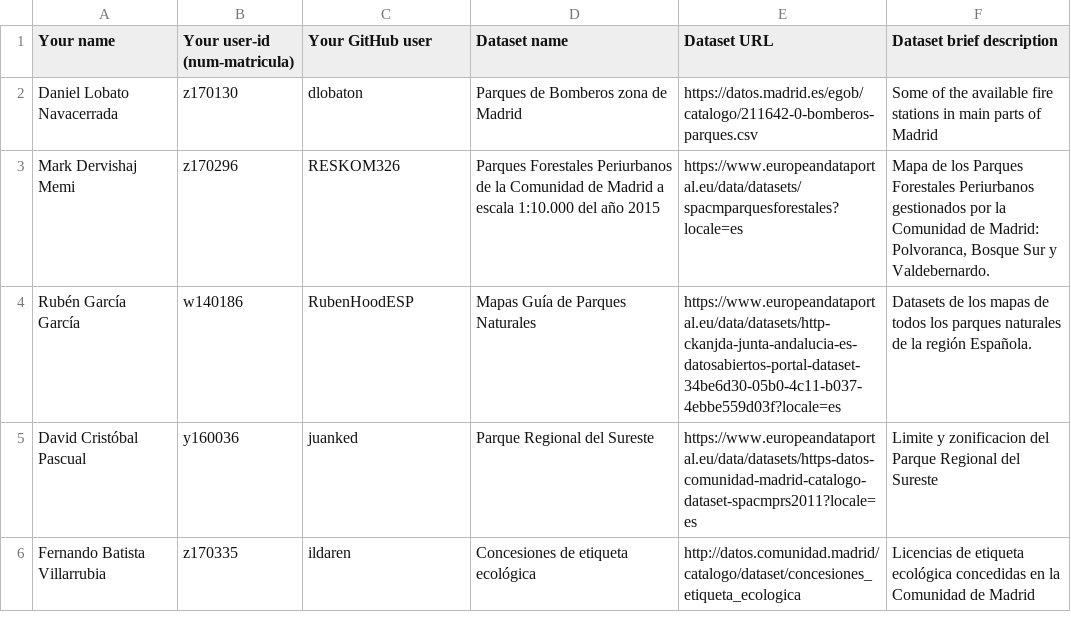
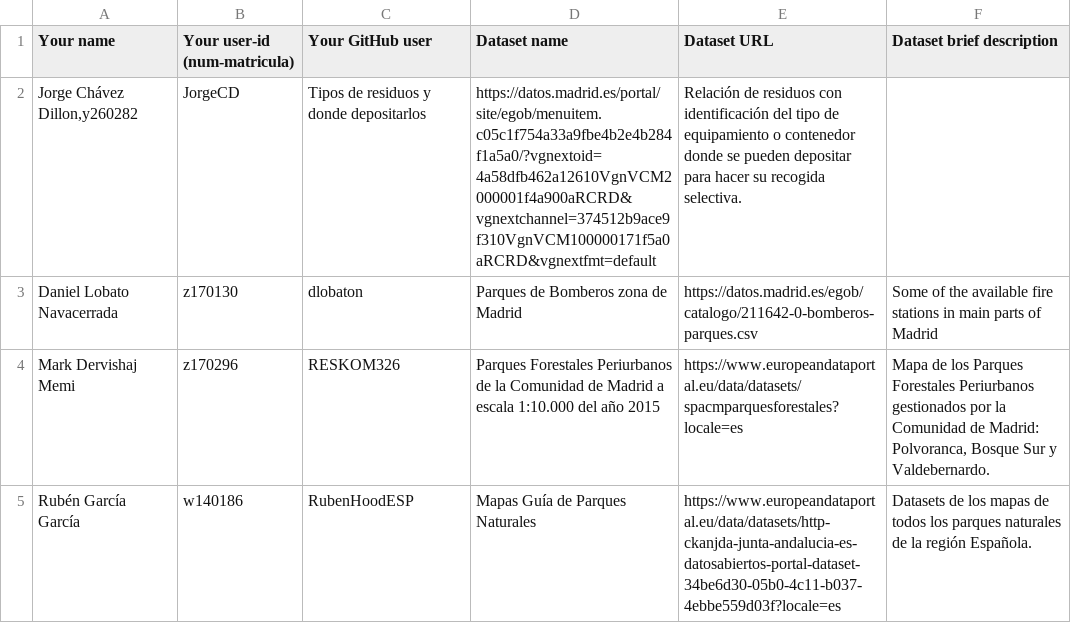
Before and after one commit to FacultadInformatica-LinkedData/Curso2020-2021, a CSV file: Assignment1/DatasetDescriptions.csv, drawn as a sheet; only a part is shown; the shorter side is filled out with more unchanged rows; the diff names each change by its address in the sheet, - before the commit and + after, or states it on an @@ line.

Commit message:
Update DatasetDescriptions.csv

```diff
--- a/Assignment1/DatasetDescriptions.csv
+++ b/Assignment1/DatasetDescriptions.csv
+row 2: Jorge Chávez Dillon,y260282 | JorgeCD | Tipos de residuos y donde depositarlos | https://datos.madrid.es/portal/site/egob/menuitem.c05c1f754a33a9fbe4b2e4b284f1a5a0/?vgnextoid=4a58dfb462a12610VgnVCM2000001f4a900aRCRD&vgnextchannel=374512b9ace9f310VgnVCM100000171f5a0aRCRD&vgnextfmt=default | Relación de residuos con identificación del tipo de equipamiento o contenedor donde se pueden depositar para hacer su recogida selectiva.
```
